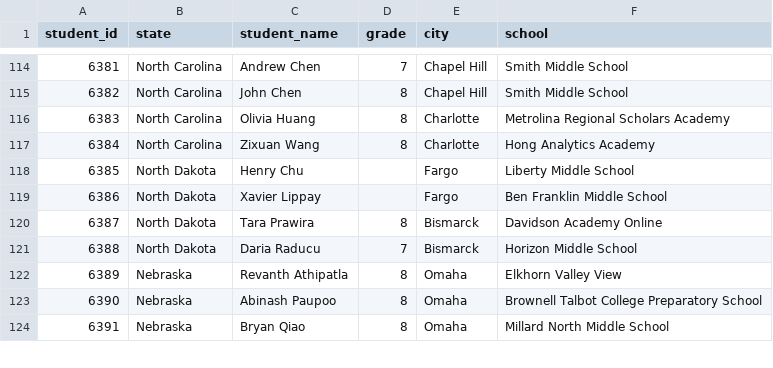
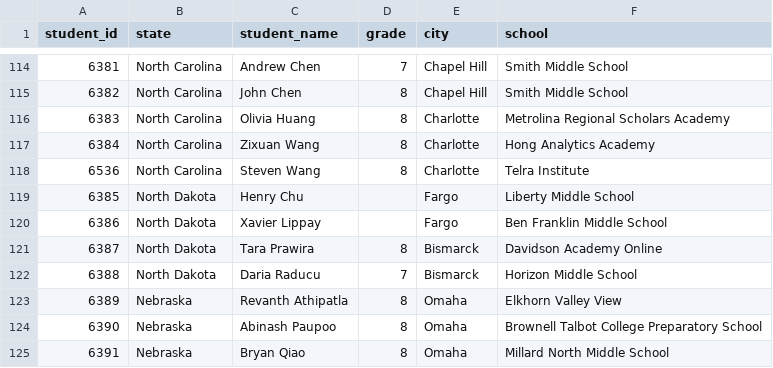
Before and after one commit to x-du/math-competition, a CSV file: database/contests/mathcounts-national/year=2026/results.csv, drawn as a sheet; only a part is shown, gaps mark what is left out.

```diff
--- a/database/contests/mathcounts-national/year=2026/results.csv
+++ b/database/contests/mathcounts-national/year=2026/results.csv
@@ -117,2 +117,3 @@ student_id,state,student_name,grade,city,school
 6384,North Carolina,Zixuan Wang,8,Charlotte,Hong Analytics Academy
+6536,North Carolina,Steven Wang,8,Charlotte,Telra Institute
 6385,North Dakota,Henry Chu,,Fargo,Liberty Middle School
```
Also changed, not shown: database/contests/contests_by_year.csv, database/students/students.csv, 4 other files.
